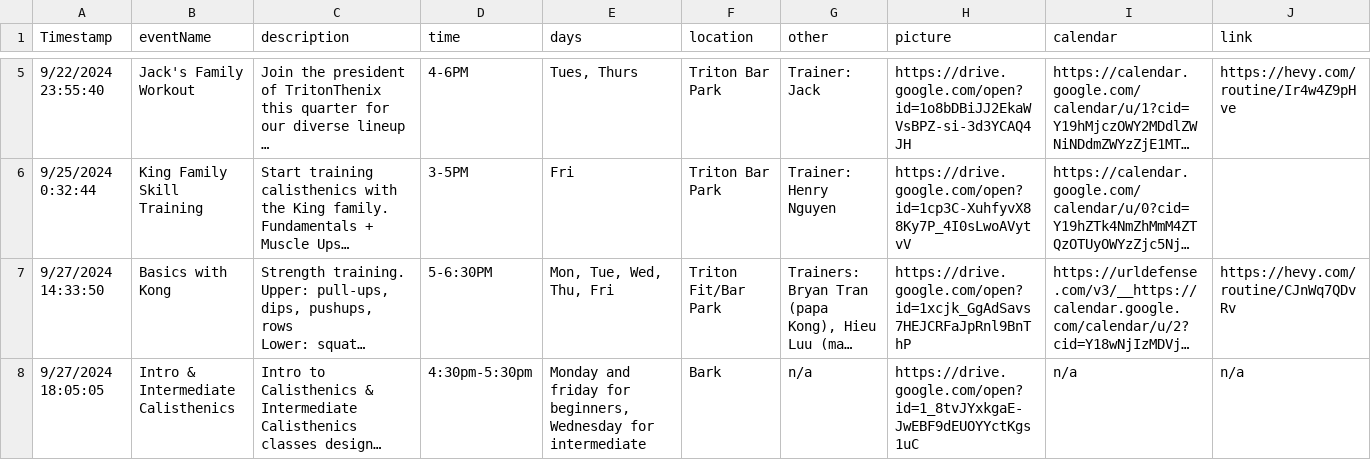
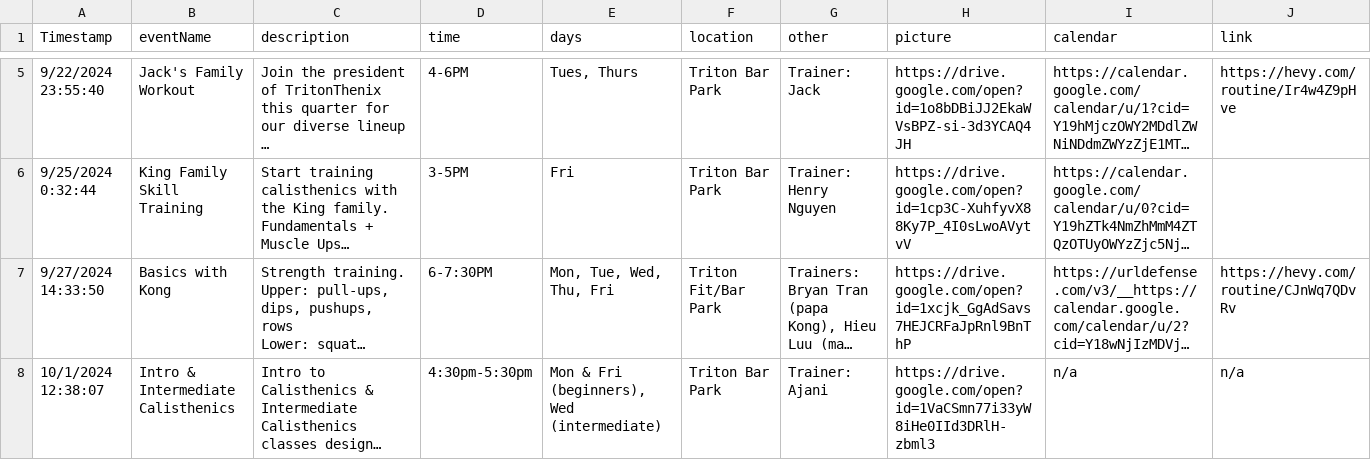
Before and after one commit to SkillTree-Startup/DEPRECIATED-tritonthenix-website, a CSV file: public/workouts.csv, drawn as a sheet; only a part is shown, gaps mark what is left out; long unchanged cells end in …; the diff names each change by its address in the sheet, - before the commit and + after, or states it on an @@ line.

```diff
--- a/public/workouts.csv
+++ b/public/workouts.csv
-D7 (time): 5-6:30PM
+D7 (time): 6-7:30PM
-A8 (Timestamp): 9/27/2024 18:05:05
+A8 (Timestamp): 10/1/2024 12:38:07
-E8 (days): Monday and friday for beginners, Wednesday for intermediate
+E8 (days): Mon & Fri (beginners), Wed (intermediate)
-F8 (location): Bark
+F8 (location): Triton Bar Park
-G8 (other): n/a
+G8 (other): Trainer: Ajani
-H8 (picture): https://drive.google.com/open?id=1_8tvJYxkgaE-JwEBF9dEUOYYctKgs1uC
+H8 (picture): https://drive.google.com/open?id=1VaCSmn77i33yW8iHe0IId3DRlH-zbml3
```
Also changed, not shown: 21 other files.
